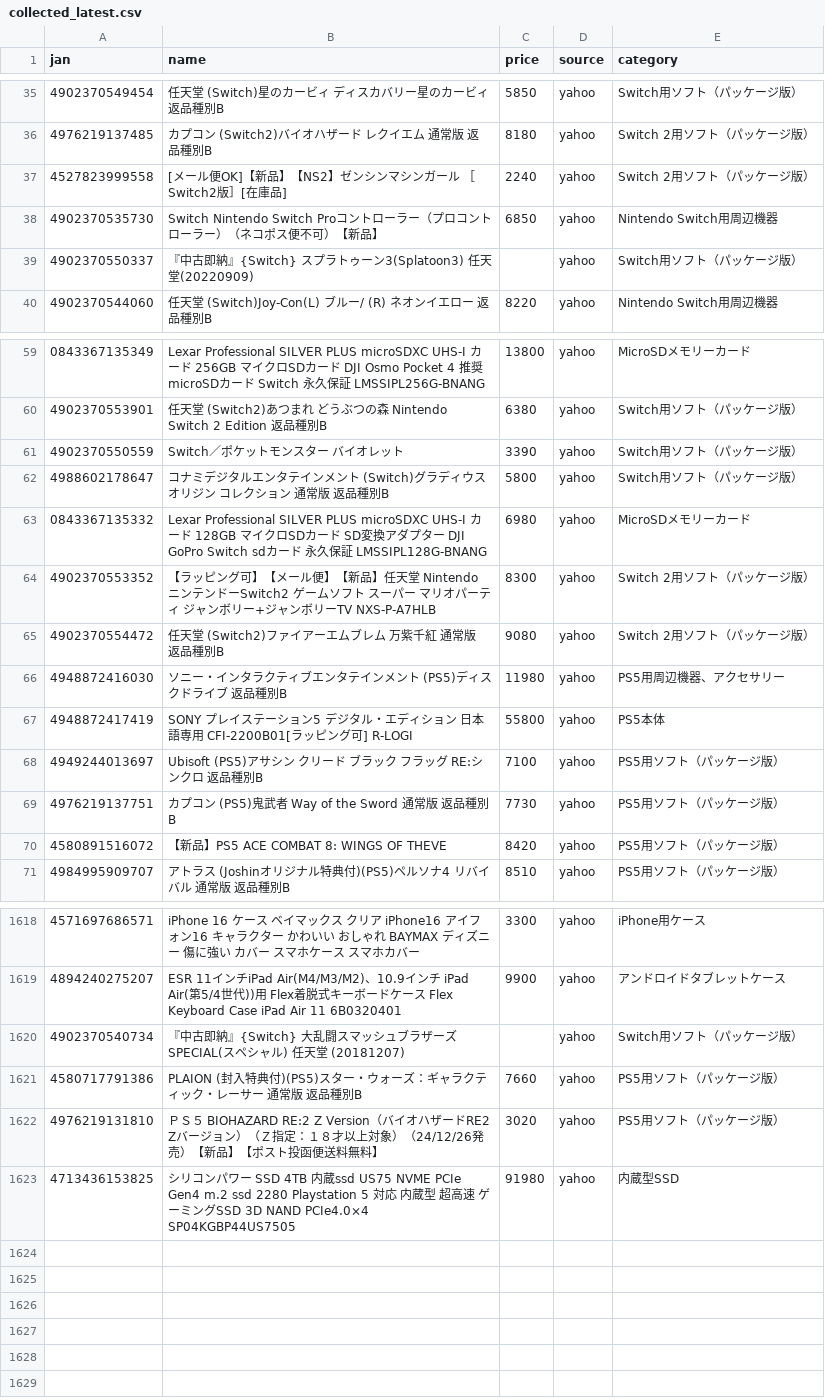
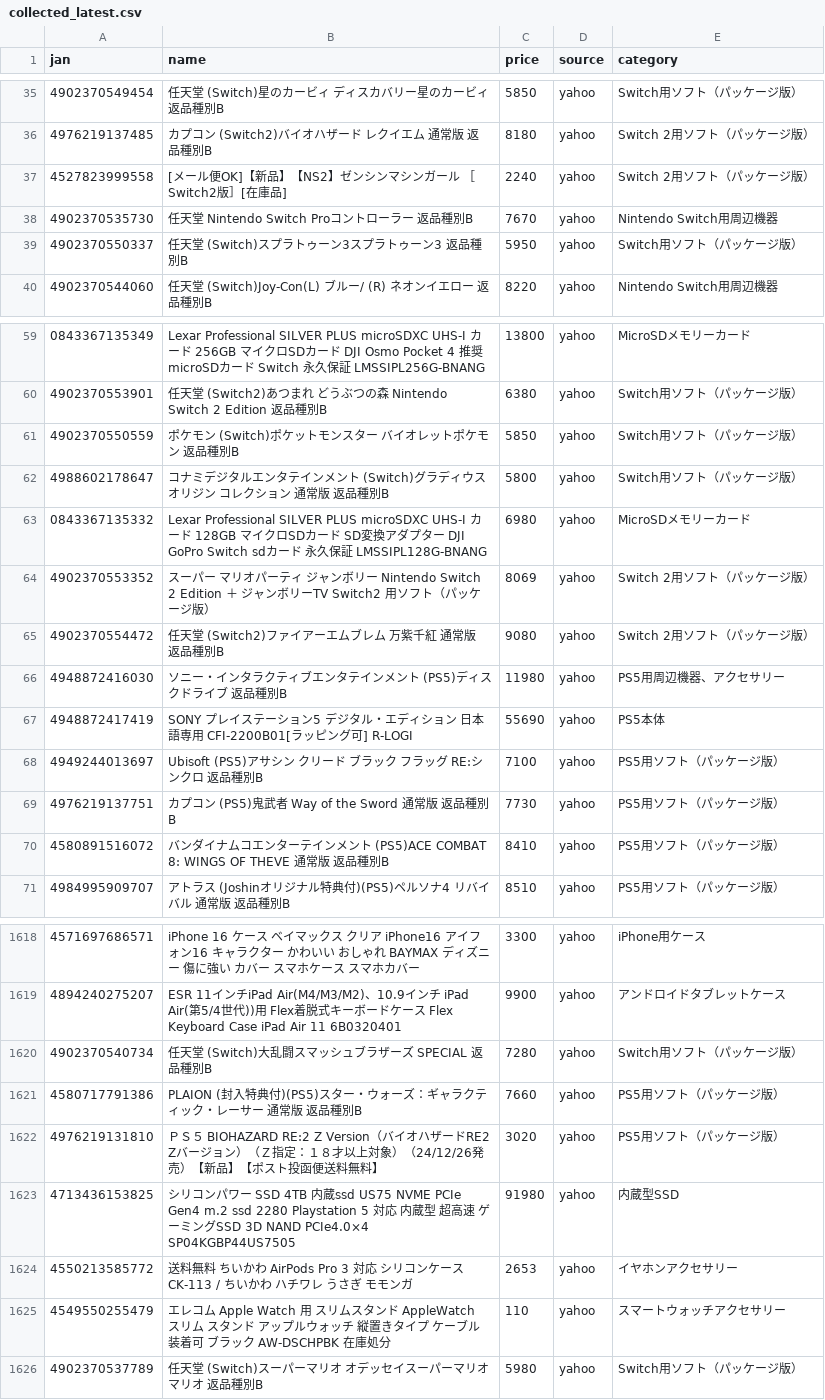
Before and after one commit to TAKUYA-1187/Claude, a CSV file: price_comparison/data/collected/collected_latest.csv, drawn as a sheet; only a part is shown, gaps mark what is left out; the diff covers the shown part only.

```diff
--- a/price_comparison/data/collected/collected_latest.csv
+++ b/price_comparison/data/collected/collected_latest.csv
@@ -37,4 +37,4 @@
 4527823999558,[メール便OK]【新品】【NS2】ゼンシンマシンガール ［Switch2版］[在庫品],2240,yahoo,Switch 2用ソフト（パッケージ版）
-4902370535730,Switch　Nintendo Switch Proコントローラー（プロコントローラー）（ネコポス便不可）【新品】,6850,yahoo,Nintendo Switch用周辺機器
-4902370550337,『中古即納』{Switch} スプラトゥーン3(Splatoon3) 任天堂(20220909),,yahoo,Switch用ソフト（パッケージ版）
+4902370535730,任天堂 Nintendo Switch Proコントローラー 返品種別B,7670,yahoo,Nintendo Switch用周辺機器
+4902370550337,任天堂 (Switch)スプラトゥーン3スプラトゥーン3 返品種別B,5950,yahoo,Switch用ソフト（パッケージ版）
 4902370544060,任天堂 (Switch)Joy-Con(L) ブルー/ (R) ネオンイエロー 返品種別B,8220,yahoo,Nintendo Switch用周辺機器
@@ -60,12 +60,12 @@
 4902370553901,任天堂 (Switch2)あつまれ どうぶつの森 Nintendo Switch 2 Edition 返品種別B,6380,yahoo,Switch用ソフト（パッケージ版）
-4902370550559,Switch／ポケットモンスター バイオレット,3390,yahoo,Switch用ソフト（パッケージ版）
+4902370550559,ポケモン (Switch)ポケットモンスター バイオレットポケモン 返品種別B,5850,yahoo,Switch用ソフト（パッケージ版）
 4988602178647,コナミデジタルエンタテインメント (Switch)グラディウス オリジン コレクション 通常版 返品種別B,5800,yahoo,Switch用ソフト（パッケージ版）
 0843367135332,Lexar Professional SILVER PLUS microSDXC UHS-I カード 128GB マイクロSDカード SD変換アダプター DJI GoPro Switch sdカード 永久保証 LMSSIPL128G-BNANG,6980,yahoo,MicroSDメモリーカード
-4902370553352,【ラッピング可】【メール便】【新品】任天堂 Nintendo ニンテンドーSwitch2 ゲームソフト スーパー マリオパーティ ジャンボリー+ジャンボリーTV NXS-P-A7HLB,8300,yahoo,Switch 2用ソフト（パッケージ版）
+4902370553352,スーパー マリオパーティ ジャンボリー Nintendo Switch 2 Edition ＋ ジャンボリーTV Switch2 用ソフト（パッケージ版）,8069,yahoo,Switch 2用ソフト（パッケージ版）
 4902370554472,任天堂 (Switch2)ファイアーエムブレム 万紫千紅 通常版 返品種別B,9080,yahoo,Switch 2用ソフト（パッケージ版）
 4948872416030,ソニー・インタラクティブエンタテインメント (PS5)ディスクドライブ 返品種別B,11980,yahoo,PS5用周辺機器、アクセサリー
-4948872417419,SONY プレイステーション5 デジタル・エディション 日本語専用 CFI-2200B01[ラッピング可] R-LOGI,55800,yahoo,PS5本体
+4948872417419,SONY プレイステーション5 デジタル・エディション 日本語専用 CFI-2200B01[ラッピング可] R-LOGI,55690,yahoo,PS5本体
 4949244013697,Ubisoft (PS5)アサシン クリード ブラック フラッグ RE:シンクロ 返品種別B,7100,yahoo,PS5用ソフト（パッケージ版）
 4976219137751,カプコン (PS5)鬼武者 Way of the Sword 通常版 返品種別B,7730,yahoo,PS5用ソフト（パッケージ版）
-4580891516072,【新品】PS5 ACE COMBAT 8: WINGS OF THEVE,8420,yahoo,PS5用ソフト（パッケージ版）
+4580891516072,バンダイナムコエンターテインメント (PS5)ACE COMBAT 8: WINGS OF THEVE 通常版 返品種別B,8410,yahoo,PS5用ソフト（パッケージ版）
 4984995909707,アトラス (Joshinオリジナル特典付)(PS5)ペルソナ4 リバイバル 通常版 返品種別B,8510,yahoo,PS5用ソフト（パッケージ版）
@@ -1619,3 +1619,3 @@
 4894240275207,ESR　11インチiPad Air(M4/M3/M2)、10.9インチ iPad Air(第5/4世代))用 Flex着脱式キーボードケース Flex Keyboard Case iPad Air 11　6B0320401,9900,yahoo,アンドロイドタブレットケース
-4902370540734,『中古即納』{Switch} 大乱闘スマッシュブラザーズ SPECIAL(スペシャル) 任天堂 (20181207),,yahoo,Switch用ソフト（パッケージ版）
+4902370540734,任天堂 (Switch)大乱闘スマッシュブラザーズ SPECIAL 返品種別B,7280,yahoo,Switch用ソフト（パッケージ版）
 4580717791386,PLAION (封入特典付)(PS5)スター・ウォーズ：ギャラクティック・レーサー 通常版 返品種別B,7660,yahoo,PS5用ソフト（パッケージ版）
@@ -1623 +1623,4 @@
 4713436153825,シリコンパワー SSD 4TB 内蔵ssd US75 NVME PCIe Gen4 m.2 ssd 2280 Playstation 5 対応 内蔵型 超高速 ゲーミングSSD 3D NAND PCIe4.0×4 SP04KGBP44US7505,91980,yahoo,内蔵型SSD
+4550213585772,送料無料 ちいかわ AirPods Pro 3 対応 シリコンケース CK-113 / ちいかわ ハチワレ うさぎ モモンガ,2653,yahoo,イヤホンアクセサリー
+4549550255479,エレコム Apple Watch 用 スリムスタンド AppleWatch スリム スタンド アップルウォッチ 縦置きタイプ ケーブル装着可 ブラック AW-DSCHPBK 在庫処分,110,yahoo,スマートウォッチアクセサリー
+4902370537789,任天堂 (Switch)スーパーマリオ オデッセイスーパーマリオ マリオ 返品種別B,5980,yahoo,Switch用ソフト（パッケージ版）
```
Also changed, not shown: 35 edited cells elsewhere in this file, 1 other file.
